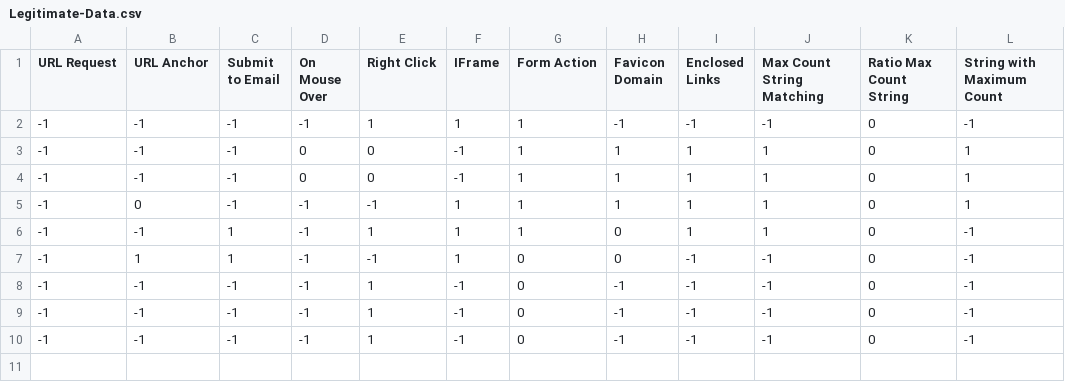
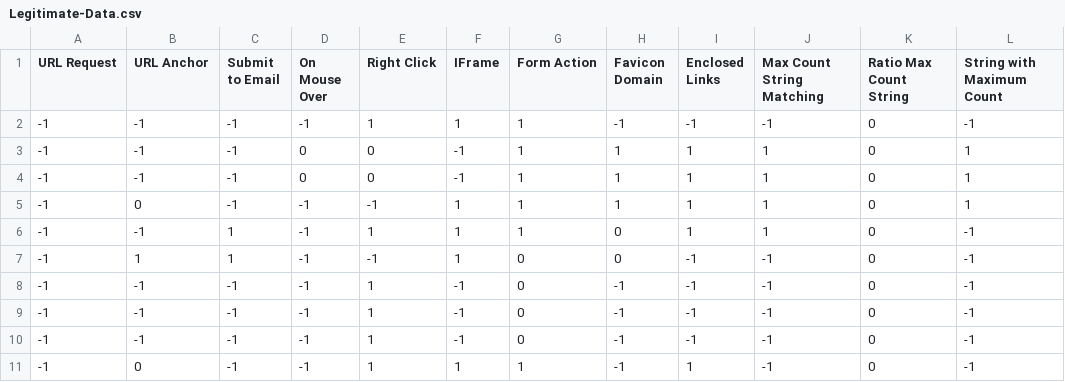
Before and after one commit to ShahilPatel-IITDh/Phishing-Verification, a CSV file: Phase-2 (ML classification)/Content based classification/Legitimate-Data.csv, drawn as a sheet.

```diff
--- a/Phase-2 (ML classification)/Content based classification/Legitimate-Data.csv
+++ b/Phase-2 (ML classification)/Content based classification/Legitimate-Data.csv
@@ -10 +10,2 @@ URL Request,URL Anchor,Submit to Email,On Mouse Over,Right Click,IFrame,Form Act
 -1,-1,-1,-1,1,-1,0,-1,-1,-1,0,-1
+-1,0,-1,-1,1,1,1,-1,1,-1,0,-1
```
Also changed, not shown: Phase-2 (ML classification)/Content based classification/Phishy-Data.csv.
